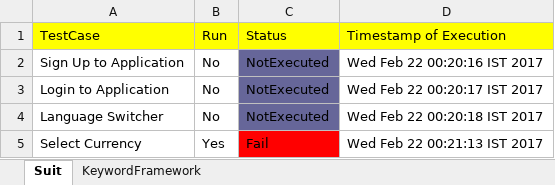
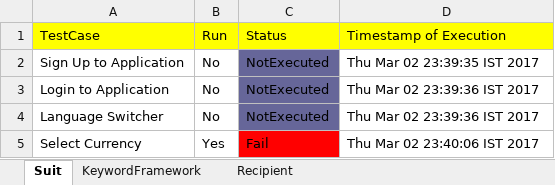
Before and after one commit to lokeshpadaliya/AutomationFramework, an Excel workbook: AutomationFramework/TestCase.xlsx, sheet Suit, drawn as a sheet; values as stored, in another font and other column widths than the file's, no borders; the diff names each change by its address in the sheet, - before the commit and + after, or states it on an @@ line.

```diff
--- a/AutomationFramework/TestCase.xlsx (sheet Suit)
+++ b/AutomationFramework/TestCase.xlsx (sheet Suit)
+sheet tab: Recipient
-D2 (Timestamp of Execution): Wed Feb 22 00:20:16 IST 2017
+D2 (Timestamp of Execution): Thu Mar 02 23:39:35 IST 2017
-D3 (Timestamp of Execution): Wed Feb 22 00:20:17 IST 2017
+D3 (Timestamp of Execution): Thu Mar 02 23:39:36 IST 2017
-D4 (Timestamp of Execution): Wed Feb 22 00:20:18 IST 2017
+D4 (Timestamp of Execution): Thu Mar 02 23:39:36 IST 2017
-D5 (Timestamp of Execution): Wed Feb 22 00:21:13 IST 2017
+D5 (Timestamp of Execution): Thu Mar 02 23:40:06 IST 2017
```
Also changed, not shown: 8 other files.
